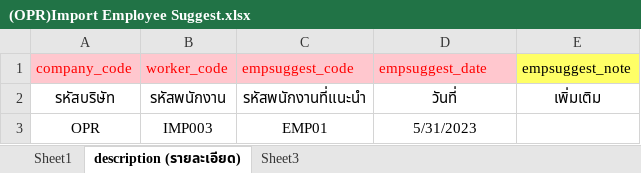
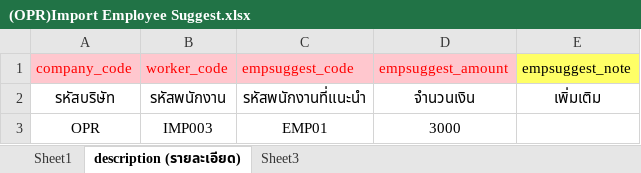
Before and after one commit to witcom48/OPR, an Excel workbook: OPRFileImport/(OPR)Import emp/(OPR)Import Employee Suggest.xlsx, sheet description (รายละเอียด), drawn as a sheet; values as stored, in another font and other column widths than the file's, no borders; the diff names each change by its address in the sheet, - before the commit and + after, or states it on an @@ line.

```diff
--- a/OPRFileImport/(OPR)Import emp/(OPR)Import Employee Suggest.xlsx (sheet description (รายละเอียด))
+++ b/OPRFileImport/(OPR)Import emp/(OPR)Import Employee Suggest.xlsx (sheet description (รายละเอียด))
-D1: empsuggest_date
+D1: empsuggest_amount
-D2 (empsuggest_amount): วันที่
+D2 (empsuggest_amount): จำนวนเงิน
-D3 (empsuggest_amount): 5/31/2023
+D3 (empsuggest_amount): 3000
```
Also changed, not shown: OPRFileImport/(OPR)Import emp/(OPR)Import Employee.xlsx, 15 other files.
